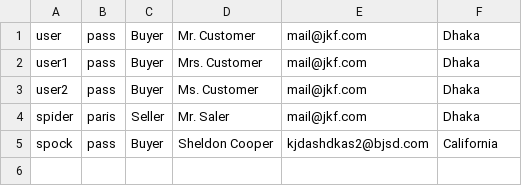
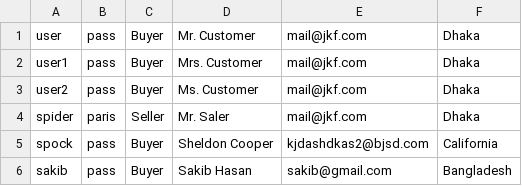
Before and after one commit to Sakib2263/ShopAdvisor, a CSV file: ShopAdvisor/data/users.csv, drawn as a sheet; the diff names each change by its address in the sheet, - before the commit and + after, or states it on an @@ line.

```diff
--- a/ShopAdvisor/data/users.csv
+++ b/ShopAdvisor/data/users.csv
+row 6: sakib | pass | Buyer | Sakib Hasan | sakib@gmail.com | Bangladesh
```
Also changed, not shown: 2 other files.
